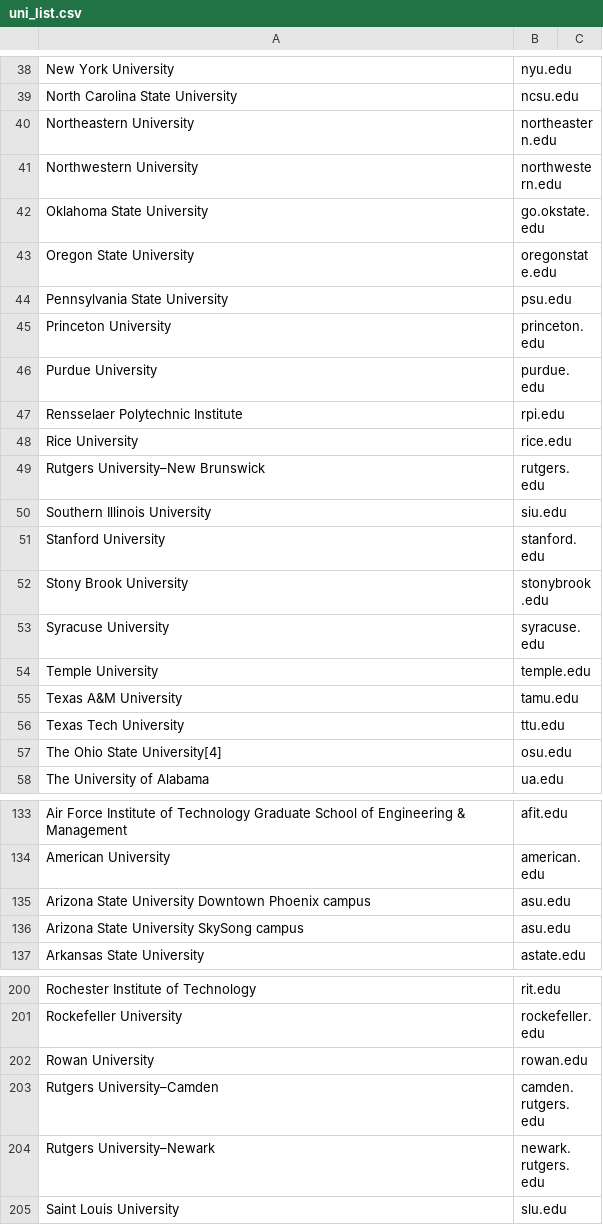
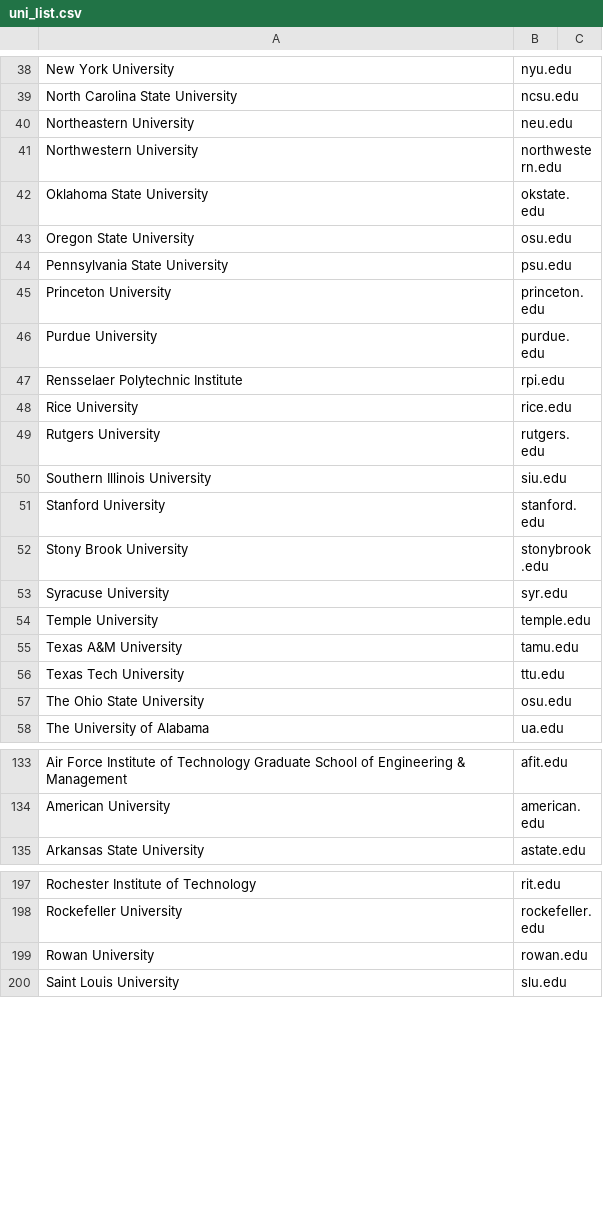
Before and after one commit to AlanChen4/StemRanked, a CSV file: util/faculty_search/data/uni_list.csv, drawn as a sheet; only a part is shown, gaps mark what is left out; removed rows and columns are numbered as before the commit, all else as after; the diff covers the shown part only; the diff names each change by its address in the sheet, - before the commit and + after, or states it on an @@ line.

```diff
--- a/util/faculty_search/data/uni_list.csv
+++ b/util/faculty_search/data/uni_list.csv
-B40: northeastern.edu
+B40: neu.edu
-B42: go.okstate.edu
+B42: okstate.edu
-B43: oregonstate.edu
+B43: osu.edu
-A49: Rutgers University–New Brunswick
+A49: Rutgers University
-B53: syracuse.edu
+B53: syr.edu
-A57: The Ohio State University[4]
+A57: The Ohio State University
-row 135: Arizona State University Downtown Phoenix campus | asu.edu
-row 136: Arizona State University SkySong campus | asu.edu
-row 203: Rutgers University–Camden | camden.rutgers.edu
-row 204: Rutgers University–Newark | newark.rutgers.edu
```
Also changed, not shown: 14 added rows, 18 removed rows, 1 moved row and 14 edited cells elsewhere in this file.
